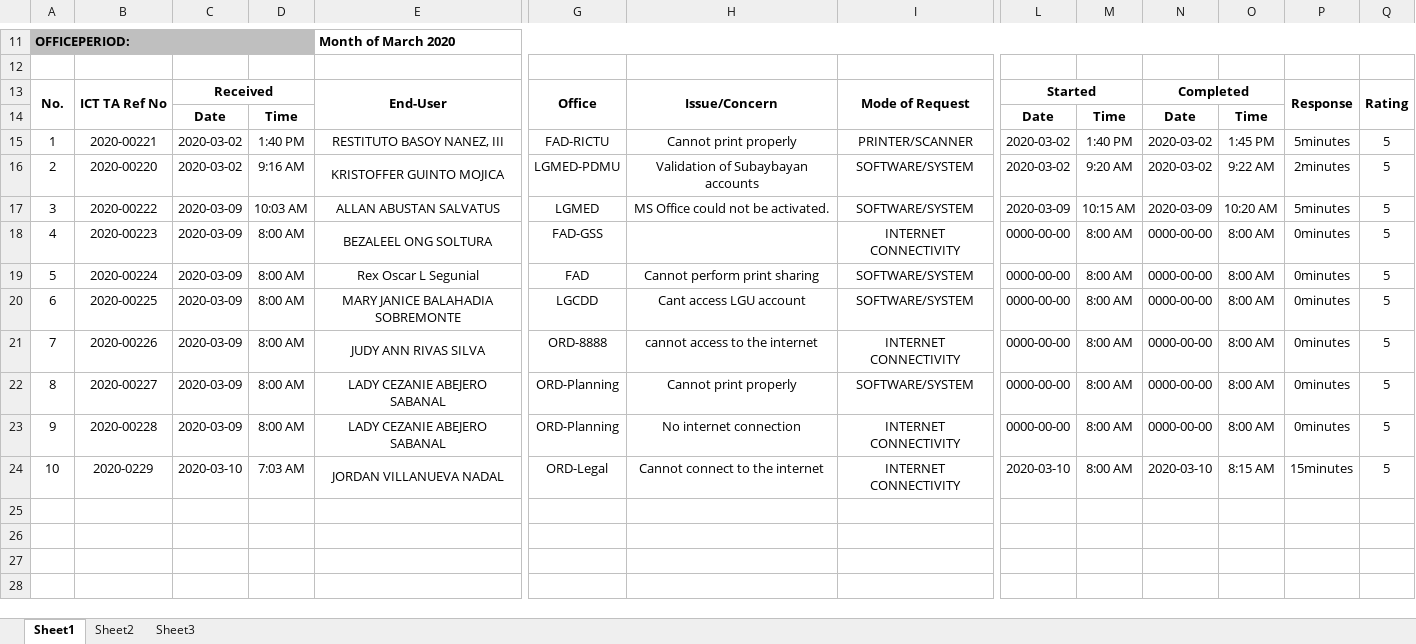
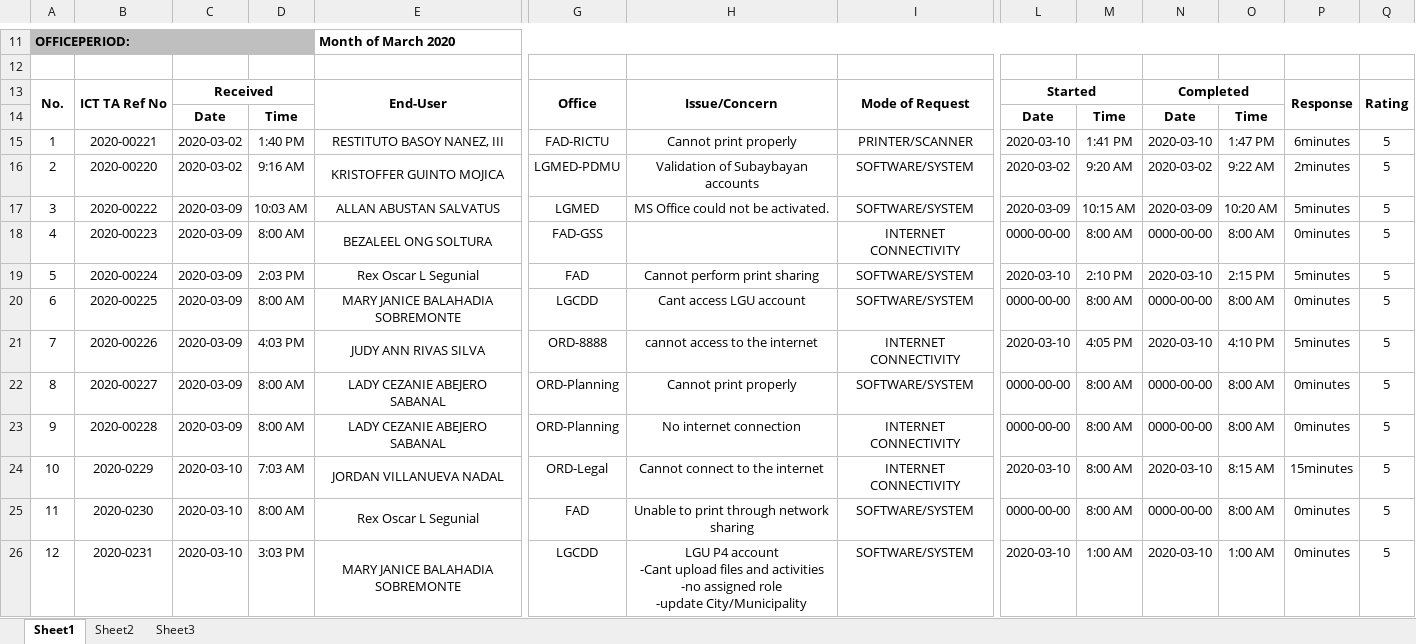
Before and after one commit to princezhian19/fas2020, an Excel workbook: _fmlReport.xlsx, sheet Sheet1, drawn as a sheet; only a part is shown, gaps mark what is left out; values as stored, in another font and other column widths than the file's, no borders; charts and pictures not drawn; rows hold the shown columns only; ↵ is a line break in a cell; the diff names each change by its address in the sheet, - before the commit and + after, or states it on an @@ line.

```diff
--- a/_fmlReport.xlsx (sheet Sheet1)
+++ b/_fmlReport.xlsx (sheet Sheet1)
-L15: 2020-03-02
+L15: 2020-03-10
-M15: 1:40 PM
+M15: 1:41 PM
-N15: 2020-03-02
+N15: 2020-03-10
-O15: 1:45 PM
+O15: 1:47 PM
-P15: 5minutes
+P15: 6minutes
-D19: 8:00 AM
+D19: 2:03 PM
-L19: 0000-00-00
+L19: 2020-03-10
-M19: 8:00 AM
+M19: 2:10 PM
-N19: 0000-00-00
+N19: 2020-03-10
-O19: 8:00 AM
+O19: 2:15 PM
-P19: 0minutes
+P19: 5minutes
-D21: 8:00 AM
+D21: 4:03 PM
-L21: 0000-00-00
+L21: 2020-03-10
-M21: 8:00 AM
+M21: 4:05 PM
-N21: 0000-00-00
+N21: 2020-03-10
-O21: 8:00 AM
+O21: 4:10 PM
-P21: 0minutes
+P21: 5minutes
+row 25: 11 | 2020-0230 | 2020-03-10 | 8:00 AM | Rex Oscar L Segunial | FAD | Unable to print through network sharing | SOFTWARE/SYSTEM | 0000-00-00 | 8:00 AM | 0000-00-00 | 8:00 AM | 0minutes | 5
+row 26: 12 | 2020-0231 | 2020-03-10 | 3:03 PM | MARY JANICE BALAHADIA SOBREMONTE | LGCDD | LGU P4 account ↵ -Cant upload files and activities ↵ -no assigned role ↵ -update City/Municipality | SOFTWARE/SYSTEM | 2020-03-10 | 1:00 AM | 2020-03-10 | 1:00 AM | 0minutes | 5
```
Also changed, not shown: 2 other files.
